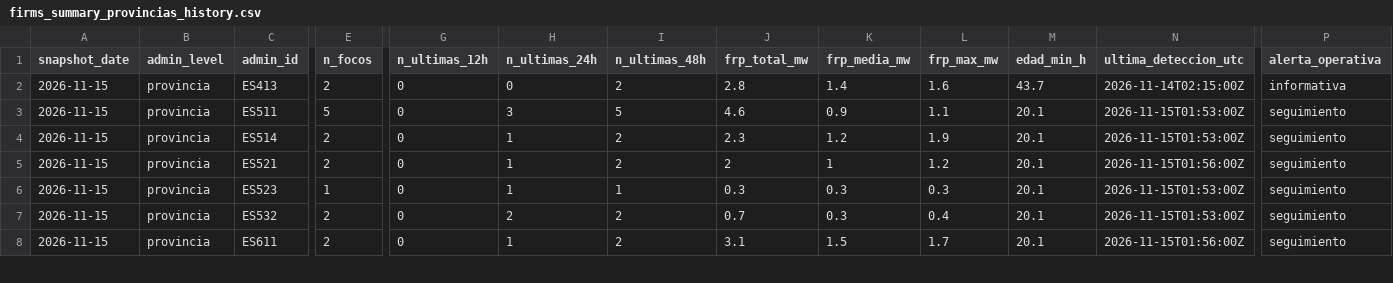
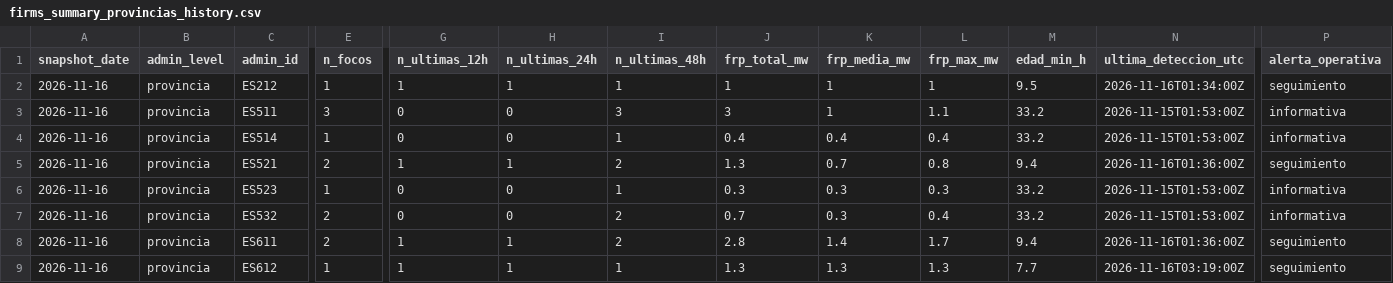
Before and after one commit to santiagomota/visor-fuego, a CSV file: assets/history/firms_summary_provincias_history.csv, drawn as a sheet; only a part is shown, gaps mark what is left out; removed rows and columns are numbered as before the commit, all else as after; rows hold the shown columns only; the diff covers the shown part only; the diff names each change by its address in the sheet, - before the commit and + after, or states it on an @@ line.

```diff
--- a/assets/history/firms_summary_provincias_history.csv
+++ b/assets/history/firms_summary_provincias_history.csv
-row 2: 2026-11-15 | provincia | ES413 | 2 | 0 | 0 | 2 | 2.8 | 1.4 | 1.6 | 43.7 | 2026-11-14T02:15:00Z | informativa
+row 2: 2026-11-16 | provincia | ES212 | 1 | 1 | 1 | 1 | 1 | 1 | 1 | 9.5 | 2026-11-16T01:34:00Z | seguimiento
-A3:A8 (snapshot_date): 2026-11-15
+A3:A8 (snapshot_date): 2026-11-16
-E3 (n_focos): 5
+E3 (n_focos): 3
-H3 (n_ultimas_24h): 3
+H3 (n_ultimas_24h): 0
-I3 (n_ultimas_48h): 5
+I3 (n_ultimas_48h): 3
-J3 (frp_total_mw): 4.6
+J3 (frp_total_mw): 3
-K3 (frp_media_mw): 0.9
+K3 (frp_media_mw): 1
-M3:M4 (edad_min_h): 20.1
+M3:M4 (edad_min_h): 33.2
-P3:P4 (alerta_operativa): seguimiento
+P3:P4 (alerta_operativa): informativa
-E4 (n_focos): 2
+E4 (n_focos): 1
-H4 (n_ultimas_24h): 1
+H4 (n_ultimas_24h): 0
-I4 (n_ultimas_48h): 2
+I4 (n_ultimas_48h): 1
-J4 (frp_total_mw): 2.3
+J4 (frp_total_mw): 0.4
-K4 (frp_media_mw): 1.2
+K4 (frp_media_mw): 0.4
-L4 (frp_max_mw): 1.9
+L4 (frp_max_mw): 0.4
-G5 (n_ultimas_12h): 0
+G5 (n_ultimas_12h): 1
-J5 (frp_total_mw): 2
+J5 (frp_total_mw): 1.3
-K5 (frp_media_mw): 1
+K5 (frp_media_mw): 0.7
-L5 (frp_max_mw): 1.2
+L5 (frp_max_mw): 0.8
-M5 (edad_min_h): 20.1
+M5 (edad_min_h): 9.4
-N5 (ultima_deteccion_utc): 2026-11-15T01:56:00Z
+N5 (ultima_deteccion_utc): 2026-11-16T01:36:00Z
-H6 (n_ultimas_24h): 1
+H6 (n_ultimas_24h): 0
-M6:M7 (edad_min_h): 20.1
+M6:M7 (edad_min_h): 33.2
-P6:P7 (alerta_operativa): seguimiento
+P6:P7 (alerta_operativa): informativa
-H7 (n_ultimas_24h): 2
+H7 (n_ultimas_24h): 0
-G8 (n_ultimas_12h): 0
+G8 (n_ultimas_12h): 1
-J8 (frp_total_mw): 3.1
+J8 (frp_total_mw): 2.8
-K8 (frp_media_mw): 1.5
+K8 (frp_media_mw): 1.4
-M8 (edad_min_h): 20.1
+M8 (edad_min_h): 9.4
-N8 (ultima_deteccion_utc): 2026-11-15T01:56:00Z
+N8 (ultima_deteccion_utc): 2026-11-16T01:36:00Z
+row 9: 2026-11-16 | provincia | ES612 | 1 | 1 | 1 | 1 | 1.3 | 1.3 | 1.3 | 7.7 | 2026-11-16T03:19:00Z | seguimiento
```
Also changed, not shown: 28 edited cells elsewhere in this file, assets/aemet/layers.csv, assets/alerts/operational_alerts.csv, 34 other files.
